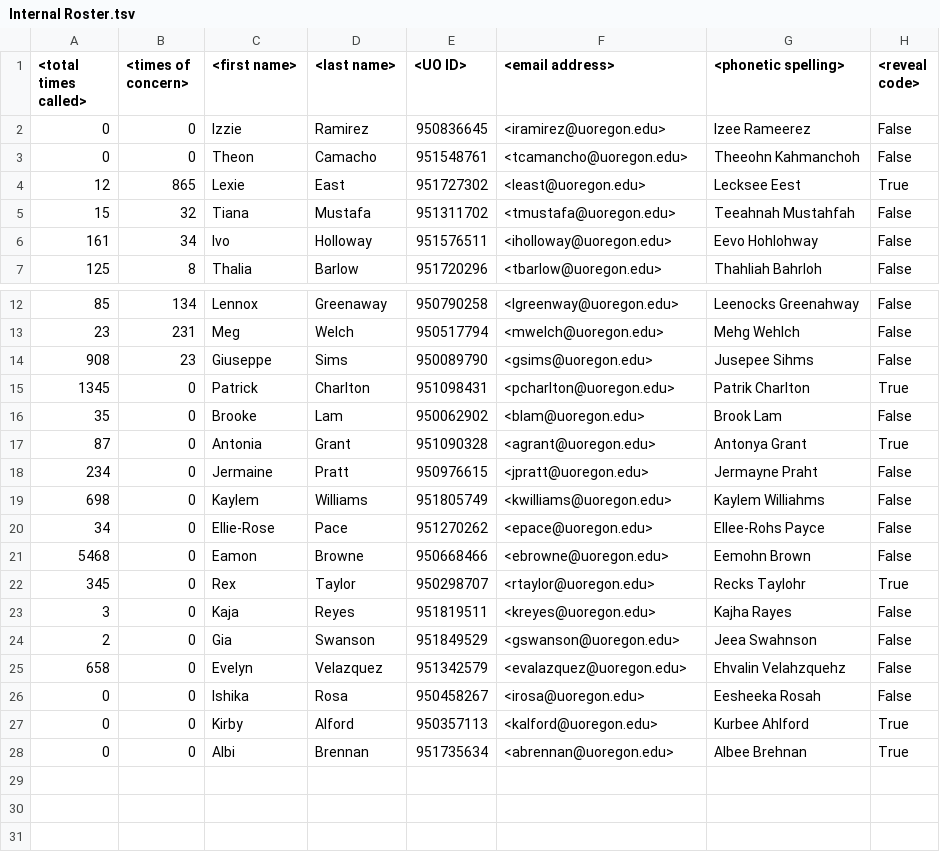
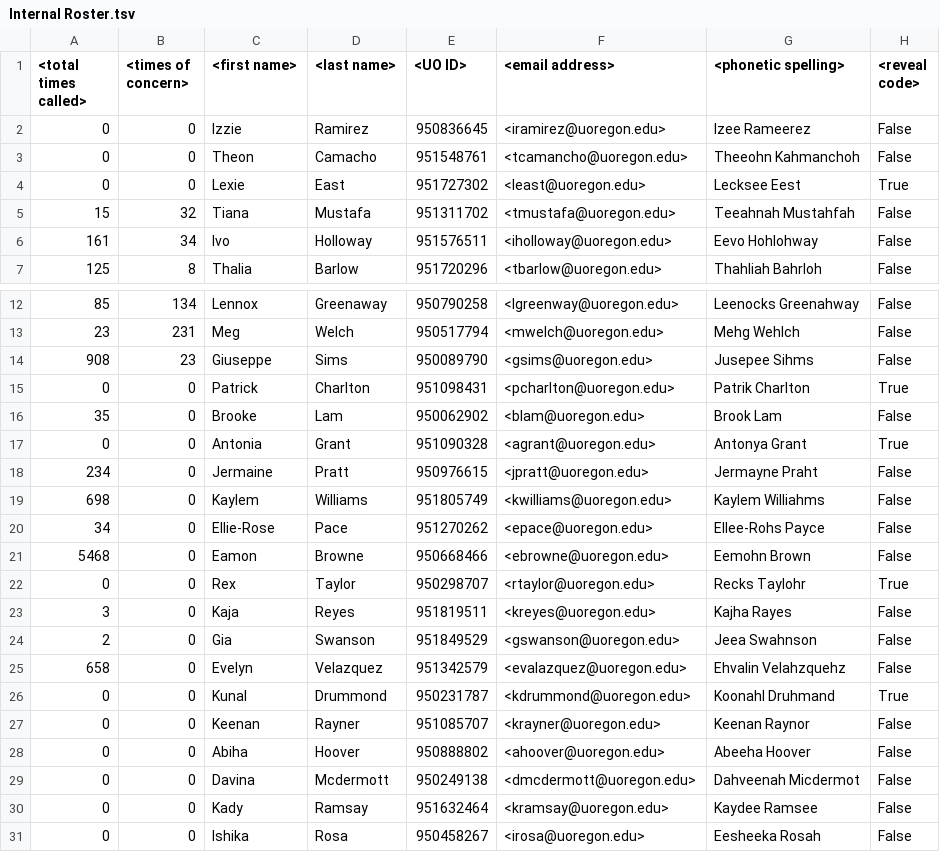
Before and after one commit to Nickbonat22/Cold-Caller-Application, a TSV file: Resources/Internal Roster.tsv, drawn as a sheet; only a part is shown, gaps mark what is left out; the shorter side is filled out with more unchanged rows.

```diff
--- a/Resources/Internal Roster.tsv
+++ b/Resources/Internal Roster.tsv
@@ -3,3 +3,3 @@
 0	0	Theon	Camacho	951548761	<tcamancho@uoregon.edu>	Theeohn Kahmanchoh	False
-12	865	Lexie	East	951727302	<least@uoregon.edu>	Lecksee Eest	True
+0	0	Lexie	East	951727302	<least@uoregon.edu>	Lecksee Eest	True
 15	32	Tiana	Mustafa	951311702	<tmustafa@uoregon.edu>	Teeahnah Mustahfah	False
@@ -14,5 +14,5 @@
 908	23	Giuseppe	Sims	950089790	<gsims@uoregon.edu>	Jusepee Sihms	False
-1345	0	Patrick	Charlton	951098431	<pcharlton@uoregon.edu>	Patrik Charlton	True
+0	0	Patrick	Charlton	951098431	<pcharlton@uoregon.edu>	Patrik Charlton	True
 35	0	Brooke	Lam	950062902	<blam@uoregon.edu>	Brook Lam	False
-87	0	Antonia	Grant	951090328	<agrant@uoregon.edu>	Antonya Grant	True
+0	0	Antonia	Grant	951090328	<agrant@uoregon.edu>	Antonya Grant	True
 234	0	Jermaine	Pratt	950976615	<jpratt@uoregon.edu>	Jermayne Praht	False
@@ -21,3 +21,3 @@
 5468	0	Eamon	Browne	950668466	<ebrowne@uoregon.edu>	Eemohn Brown	False
-345	0	Rex	Taylor	950298707	<rtaylor@uoregon.edu>	Recks Taylohr	True
+0	0	Rex	Taylor	950298707	<rtaylor@uoregon.edu>	Recks Taylohr	True
 3	0	Kaja	Reyes	951819511	<kreyes@uoregon.edu>	Kajha Rayes	False
@@ -25,2 +25,7 @@
 658	0	Evelyn	Velazquez	951342579	<evalazquez@uoregon.edu>	Ehvalin Velahzquehz	False
+0	0	Kunal	Drummond	950231787	<kdrummond@uoregon.edu>	Koonahl Druhmand	True
+0	0	Keenan	Rayner	951085707	<krayner@uoregon.edu>	Keenan Raynor	False
+0	0	Abiha	Hoover	950888802	<ahoover@uoregon.edu>	Abeeha Hoover	False
+0	0	Davina	Mcdermott	950249138	<dmcdermott@uoregon.edu>	Dahveenah Micdermot	False
+0	0	Kady	Ramsay	951632464	<kramsay@uoregon.edu>	Kaydee Ramsee	False
 0	0	Ishika	Rosa	950458267	<irosa@uoregon.edu>	Eesheeka Rosah	False
```
Also changed, not shown: ImportFolder/New Roster.tsv, 2 other files.
